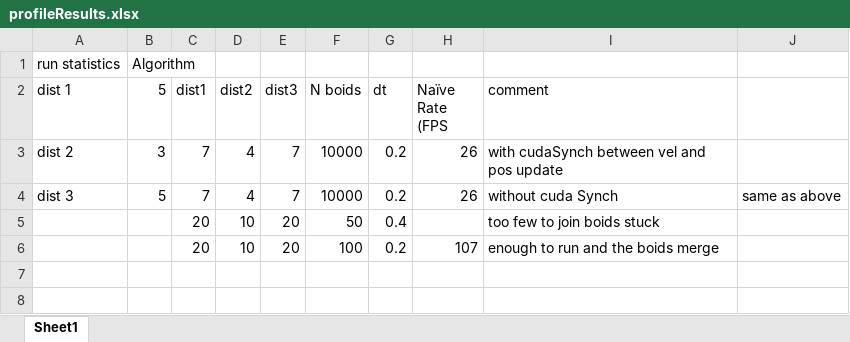
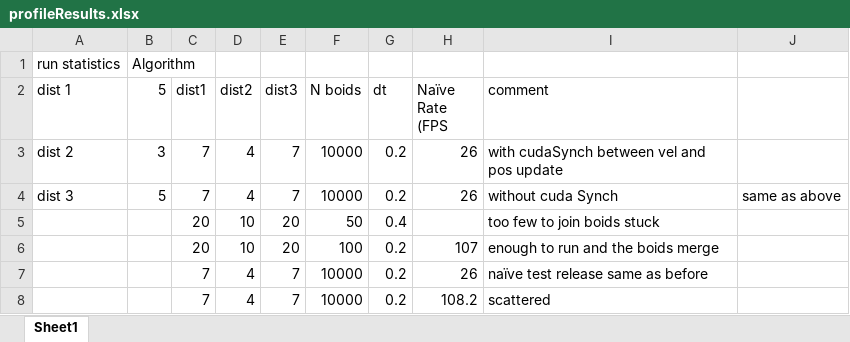
Before and after one commit to CIS565-Fall-2017/Project1-CUDA-Flocking, an Excel workbook: profileResults.xlsx, sheet Sheet1, drawn as a sheet; values as stored, in another font and other column widths than the file's, no borders; the diff names each change by its address in the sheet, - before the commit and + after, or states it on an @@ line.

Commit message:
scattered working and coherent is written and compiling

```diff
--- a/profileResults.xlsx (sheet Sheet1)
+++ b/profileResults.xlsx (sheet Sheet1)
+row 7:  |  | 7 | 4 | 7 | 10000 | 0.2 | 26 | naïve test release same as before
+row 8:  |  | 7 | 4 | 7 | 10000 | 0.2 | 108.2 | scattered
```
Also changed, not shown: 3 other files.
